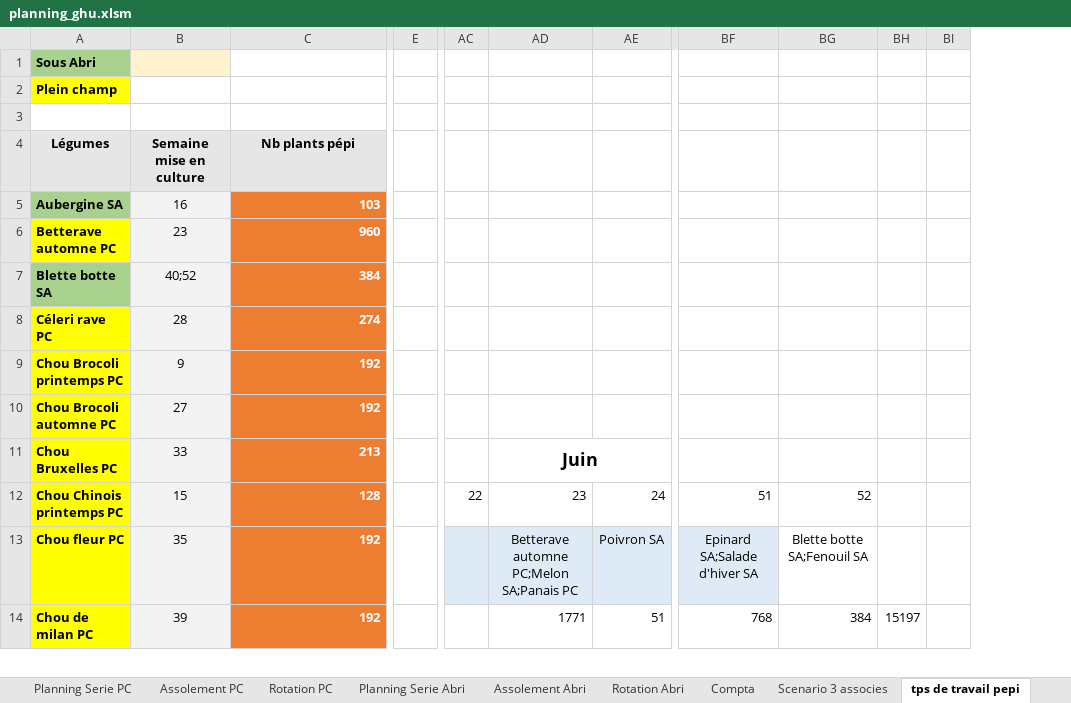
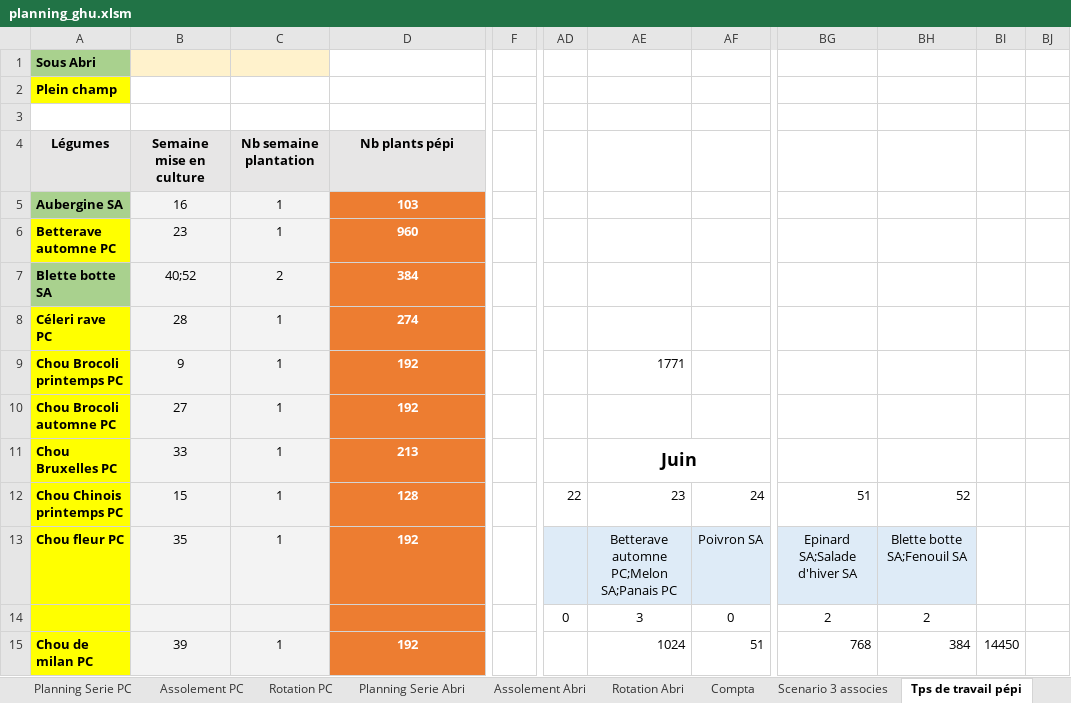
Before and after one commit to Guih44Yahoo/bprea2, an Excel workbook: planning_ghu.xlsm, sheet Tps de travail pépi, drawn as a sheet; only a part is shown, gaps mark what is left out; values as stored, in another font and other column widths than the file's, no borders; conditional formats not drawn; 1 other sheet too large or unreadable and not compared; removed rows and columns are numbered as before the commit, all else as after; rows hold the shown columns only; the diff covers the shown part only; the diff names each change by its address in the sheet, - before the commit and + after, or states it on an @@ line.

```diff
--- a/planning_ghu.xlsm (sheet Tps de travail pépi)
+++ b/planning_ghu.xlsm (sheet Tps de travail pépi)
-sheet tab: tps de travail pepi
+sheet tab: Tps de travail pépi
+column C, rows 4-13: Nb semaine plantation | 1 | 1 | 2 | 1 | 1 | 1 | 1 | 1 | 1; row 15: 1
-column E, empty
+column F, empty
-column BI, empty
+column BJ, empty
-D5:D13 alignment: right
+D5:D13 alignment: center
-AE9: (empty)
+AE9: 1771
-BH13 fill: none
+BH13 fill: #DEEBF7
+row 14:  |  |  |  |  | 0 | 3 | 0 | 2 | 2
-D15 alignment: right
+D15 alignment: center
-AE15: 1771
+AE15: 1024
-BI15: 15197
+BI15: 14450
```
Also changed, not shown: 42 added rows, 8 removed rows, 1 edited cell and cell formats elsewhere in this sheet, sheet Scenario 3 associes, sheet tps_de_travail_tot, formulas that keep their value, 2 other files.
